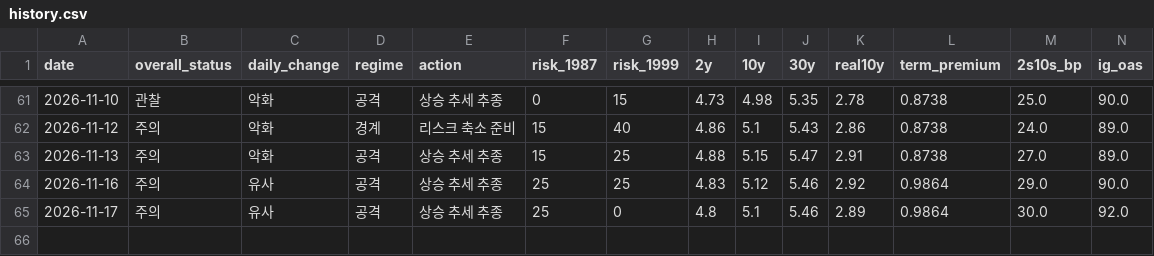
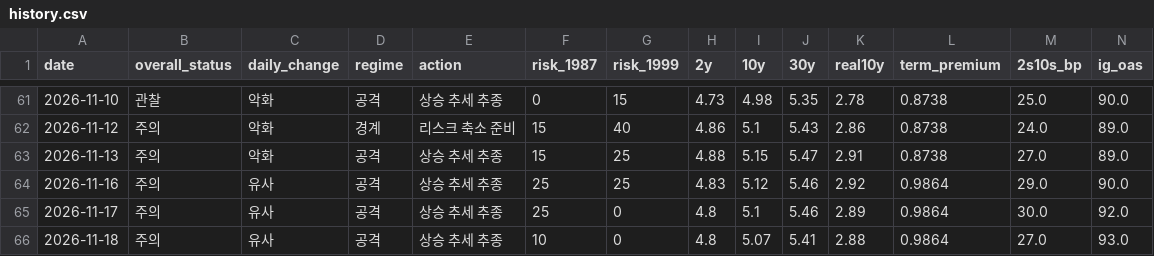
Before and after one commit to economistkyul/ai-cycle-risk-dashboard, a CSV file: data/history.csv, drawn as a sheet; only a part is shown, gaps mark what is left out; rows hold the shown columns only; the diff names each change by its address in the sheet, - before the commit and + after, or states it on an @@ line.

```diff
--- a/data/history.csv
+++ b/data/history.csv
+row 66: 2026-11-18 | 주의 | 유사 | 공격 | 상승 추세 추종 | 10 | 0 | 4.8 | 5.07 | 5.41 | 2.88 | 0.9864 | 27.0 | 93.0
```
Also changed, not shown: 2 other files.
